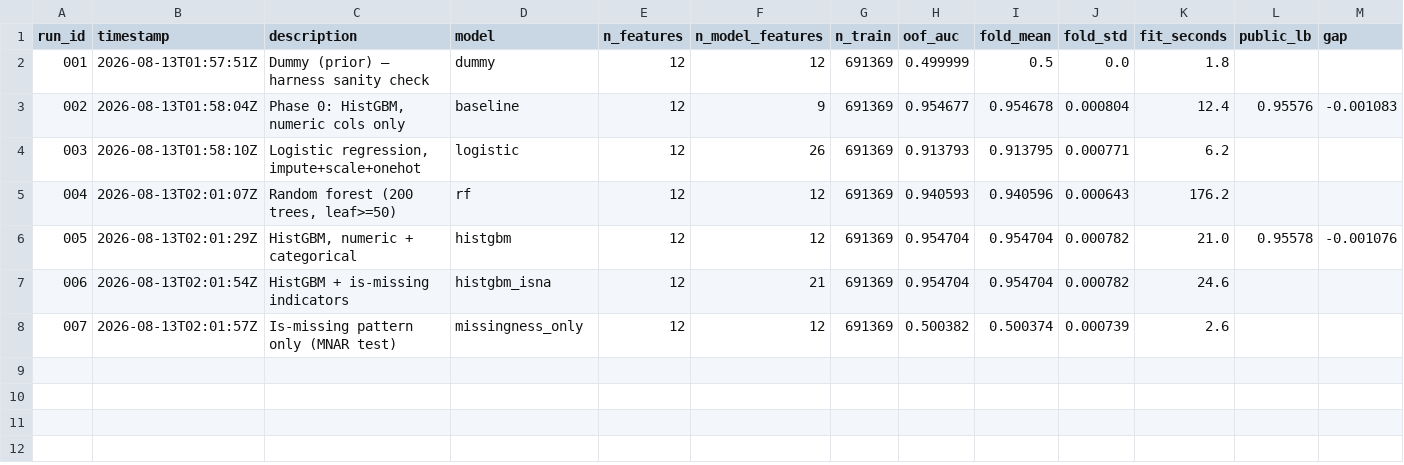
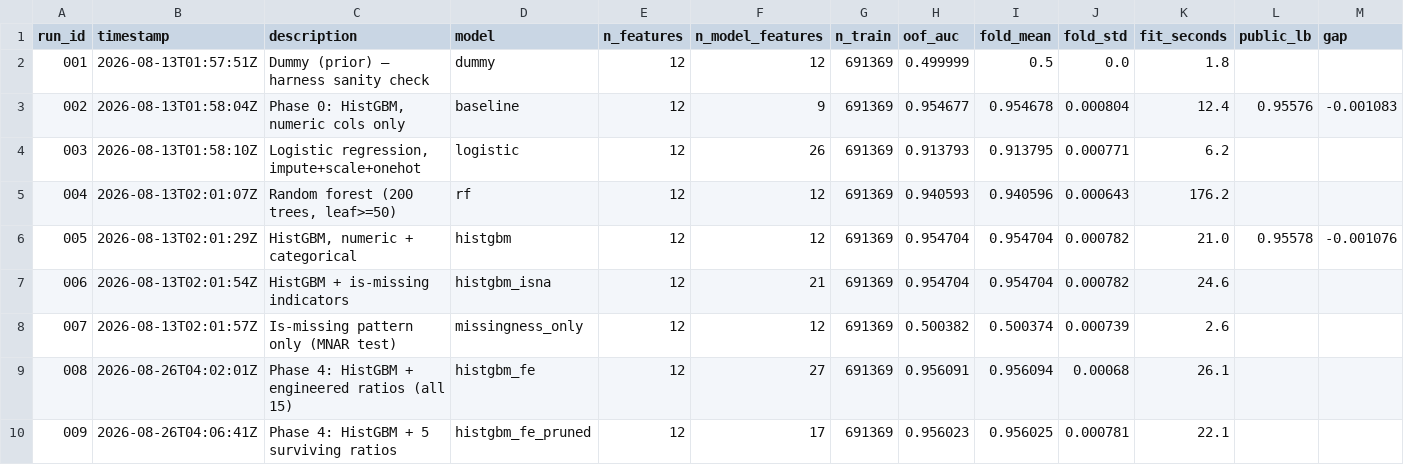
Before and after one commit to OwenChen07/KaggleSmartphoneAddiction, a CSV file: experiments/log.csv, drawn as a sheet; the diff names each change by its address in the sheet, - before the commit and + after, or states it on an @@ line.

Commit message:
Phase 4: engineered ratio features, OOF 0.954704 -> 0.956091
First improvement in this project that is both statistically real and larger
than the noise floor. Paired bootstrap against run 005: +0.001387, 95% CI
[+0.00129, +0.00148], against a fold-to-fold spread of 0.0008.

src/features.py adds EngineeredFeatures, a stateless transformer placed first
inside the Pipeline so it is cloned and fit per fold. 15 candidates, chosen
against one constraint: a tree splits on `x <= t`, so any strictly monotonic
function of a single column induces the identical partition and cannot help.
That rules out sleep-deficit and free-hours style features, and makes
reciprocal pairs the same feature. Every candidate is therefore a ratio,
difference or product of two or more columns, except one deliberate control.
Non-finite quotients become NaN rather than inf; ratios inherit missingness
and are left NaN at 17-36% per column, which HistGBM routes natively.

src/importance.py adds permutation importance measured on validation rows,
peeling the stateless feats step off the fitted pipeline so the engineered
columns themselves are permuted rather than the raw inputs they derive from.

Survivors (fold 1, full data, 5 repeats): social_share 0.0077, work_share
0.0060, gaming_share 0.0046, residual_screen 0.0041, weekend_ratio 0.0022 —
all above two of the nine raw columns. The three activity shares are the win,
and all three are composition ratios, which is what the design argument
predicted would be hardest for a tree to reach. weekend_ratio succeeding at
0.0022 while weekend_gap fails at 0.00002 is the same argument in miniature:
the difference is cheap for a tree to reconstruct, the ratio is not.

Two negative results worth more than the positive one:

The sleep_deficit control was predicted to score zero and scored 0.000335,
12x its own std. Split counts explain it: the ensemble uses sleep_hours 67
times and the perfectly redundant sleep_deficit 35 times, so the sleep signal
is divided arbitrarily between them and permuting either is uncompensated.
Permutation importance measures reliance of this fitted model on this
specific column, not the worth of the information.

Pruning to the 5 survivors (run 009) made it worse, not better: -0.00007 with
CI [-0.00011, -0.00002], excluding zero. Ten individually-negligible features
were collectively worth a real amount. Keeping all 15.

```diff
--- a/experiments/log.csv
+++ b/experiments/log.csv
+row 9: 008 | 2026-08-26T04:02:01Z | Phase 4: HistGBM + engineered ratios (all 15) | histgbm_fe | 12 | 27 | 691369 | 0.956091 | 0.956094 | 0.00068 | 26.1
+row 10: 009 | 2026-08-26T04:06:41Z | Phase 4: HistGBM + 5 surviving ratios | histgbm_fe_pruned | 12 | 17 | 691369 | 0.956023 | 0.956025 | 0.000781 | 22.1
```
Also changed, not shown: 4 other files.
